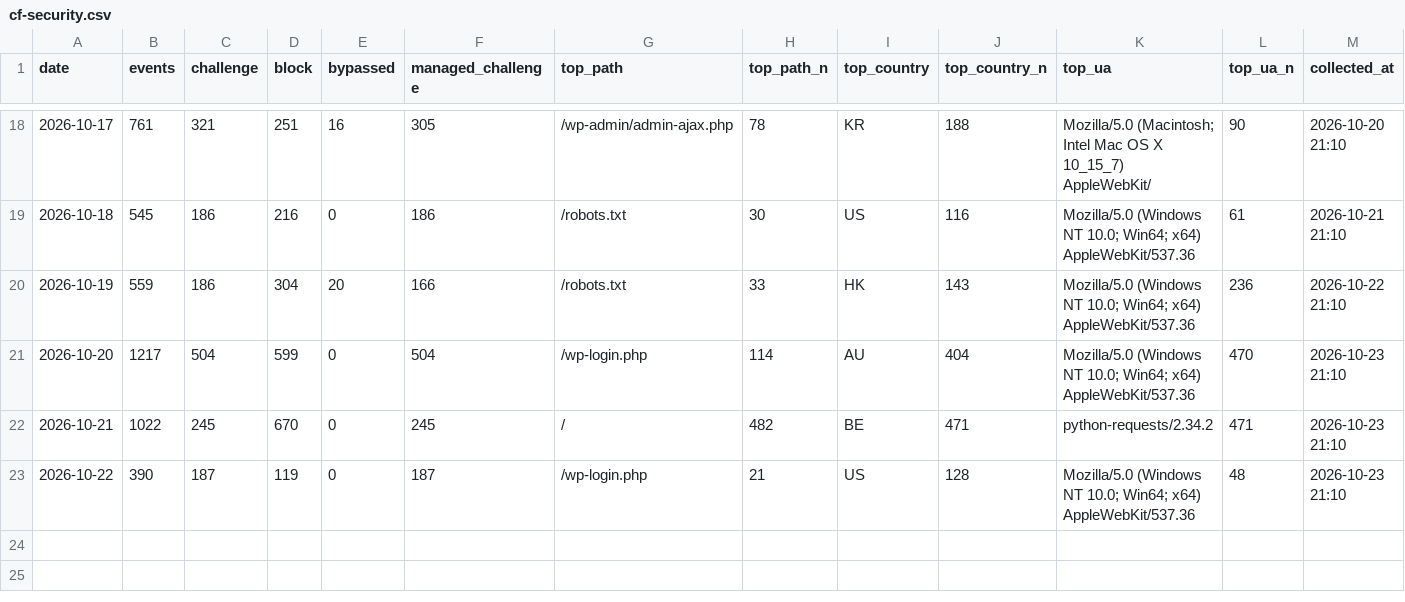
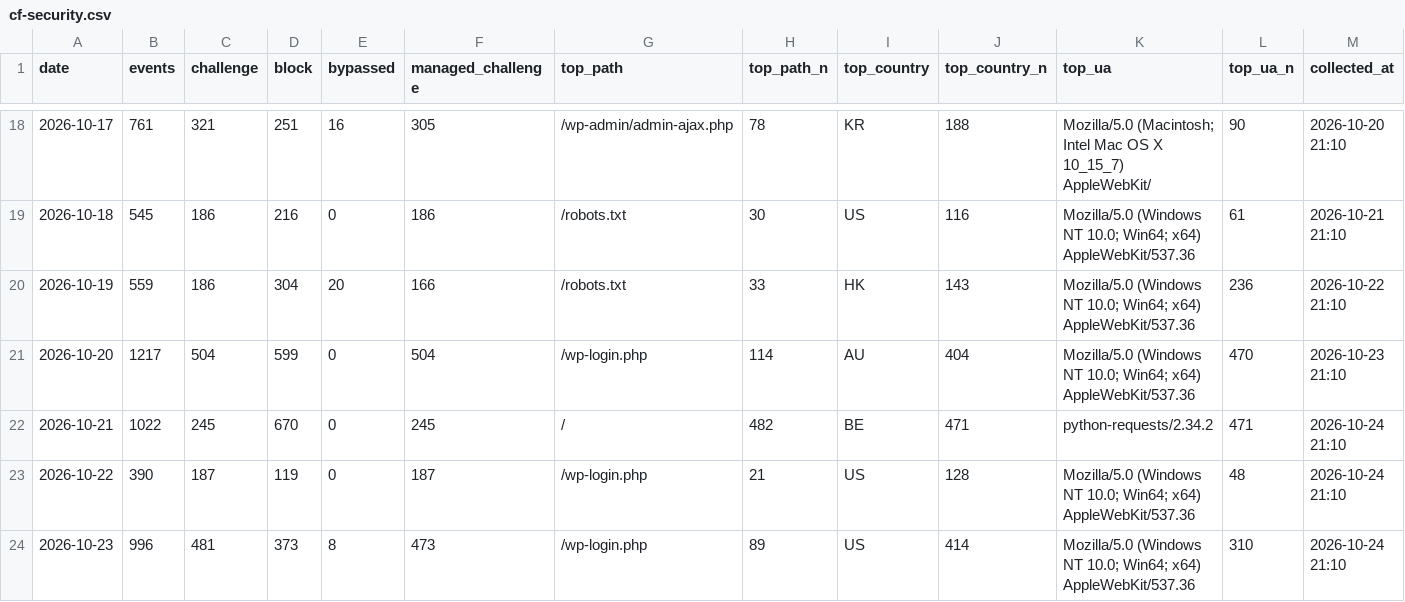
Before and after one commit to GeekBilly/theseventhrealm, a CSV file: 11-运营/data/cf-security.csv, drawn as a sheet; only a part is shown, gaps mark what is left out.

```diff
--- a/11-运营/data/cf-security.csv
+++ b/11-运营/data/cf-security.csv
@@ -21,3 +21,4 @@ date,events,challenge,block,bypassed,managed_challenge,top_path,top_path_n,top_c
 2026-10-20,1217,504,599,0,504,/wp-login.php,114,AU,404,Mozilla/5.0 (Windows NT 10.0; Win64; x64) AppleWebKit/537.36,470,2026-10-23 21:10
-2026-10-21,1022,245,670,0,245,/,482,BE,471,python-requests/2.34.2,471,2026-10-23 21:10
-2026-10-22,390,187,119,0,187,/wp-login.php,21,US,128,Mozilla/5.0 (Windows NT 10.0; Win64; x64) AppleWebKit/537.36,48,2026-10-23 21:10
+2026-10-21,1022,245,670,0,245,/,482,BE,471,python-requests/2.34.2,471,2026-10-24 21:10
+2026-10-22,390,187,119,0,187,/wp-login.php,21,US,128,Mozilla/5.0 (Windows NT 10.0; Win64; x64) AppleWebKit/537.36,48,2026-10-24 21:10
+2026-10-23,996,481,373,8,473,/wp-login.php,89,US,414,Mozilla/5.0 (Windows NT 10.0; Win64; x64) AppleWebKit/537.36,310,2026-10-24 21:10
```
Also changed, not shown: 04-市场/03-推广获客/数据回收/站点分析/站点数据.csv, 11-运营/data/deepseek-balance.csv, 3 other files.
